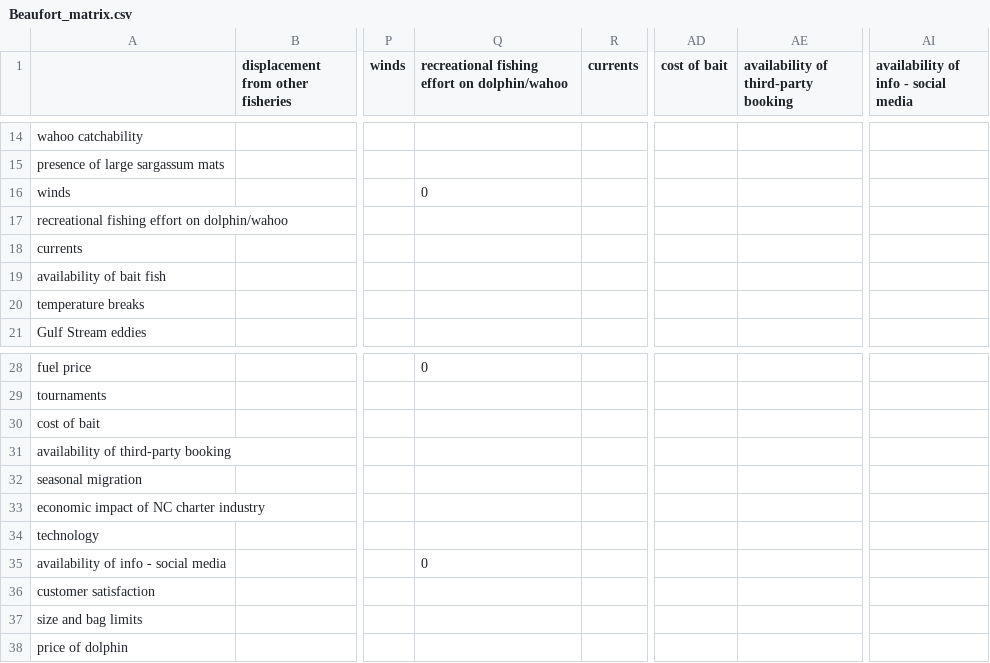
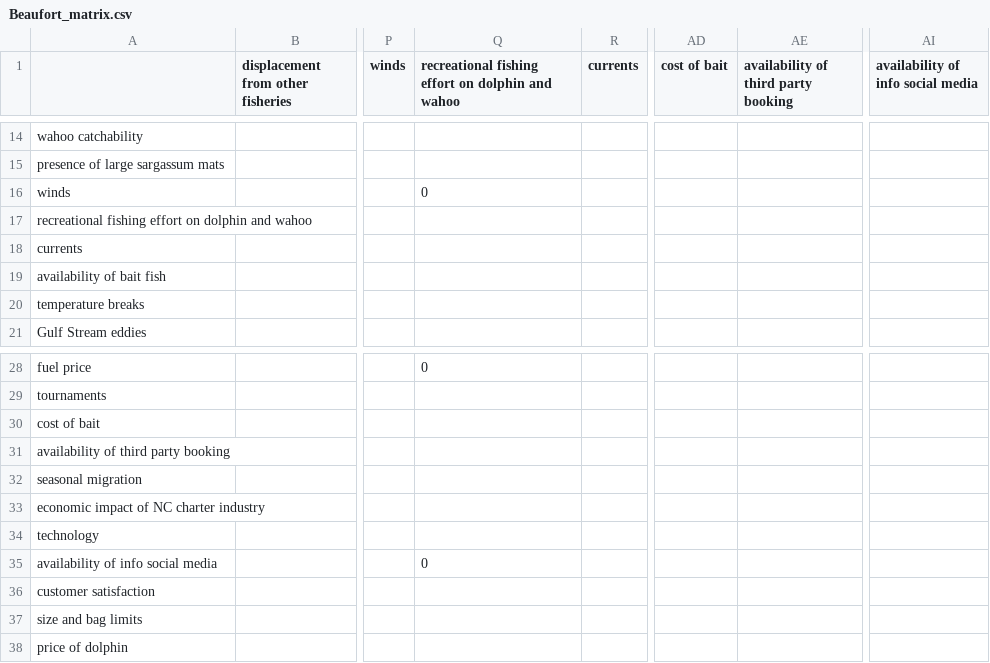
Before and after one commit to MandyKarnauskas-NOAA/dolphin-wahoo-participatory-models, a CSV file: Beaufort_matrix.csv, drawn as a sheet; only a part is shown, gaps mark what is left out; the diff names each change by its address in the sheet, - before the commit and + after, or states it on an @@ line.

```diff
--- a/Beaufort_matrix.csv
+++ b/Beaufort_matrix.csv
-Q1: …effort on dolphin/wahoo
+Q1: …effort on dolphin and wahoo
-AE1: availability of third-party booking
+AE1: availability of third party booking
-AI1: availability of info - social media
+AI1: availability of info social media
-A17: …effort on dolphin/wahoo
+A17: …effort on dolphin and wahoo
-A31: availability of third-party booking
+A31: availability of third party booking
-A35: availability of info - social media
+A35: availability of info social media
```
Also changed, not shown: Beaufort_relationships.csv, VirginiaBeach_relationships_edited.csv, 13 other files.
